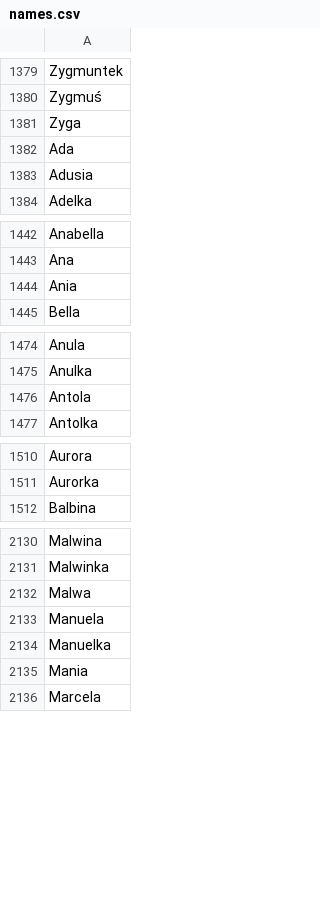
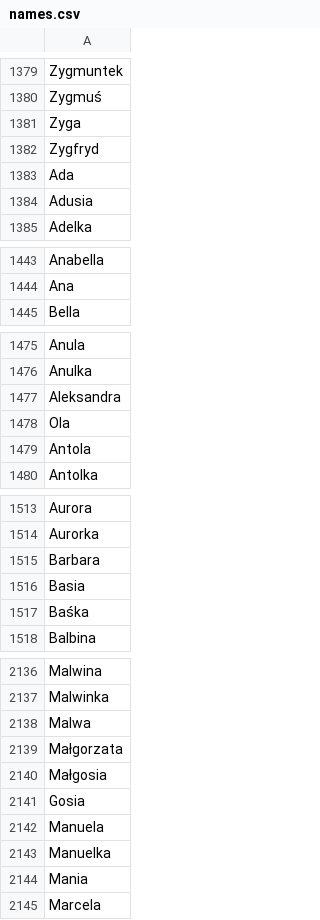
Before and after one commit to swidz/passwatch, a CSV file: data/names.csv, drawn as a sheet; only a part is shown, gaps mark what is left out; the diff names each change by its address in the sheet, - before the commit and + after, or states it on an @@ line.

```diff
--- a/data/names.csv
+++ b/data/names.csv
+row 1382: Zygfryd
-row 1444: Ania
+row 1471: Ania
+row 1477: Aleksandra
+row 1478: Ola
+row 1515: Barbara
+row 1516: Basia
+row 1517: Baśka
+row 2139: Małgorzata
+row 2140: Małgosia
+row 2141: Gosia
```
Also changed, not shown: 2 other files.
